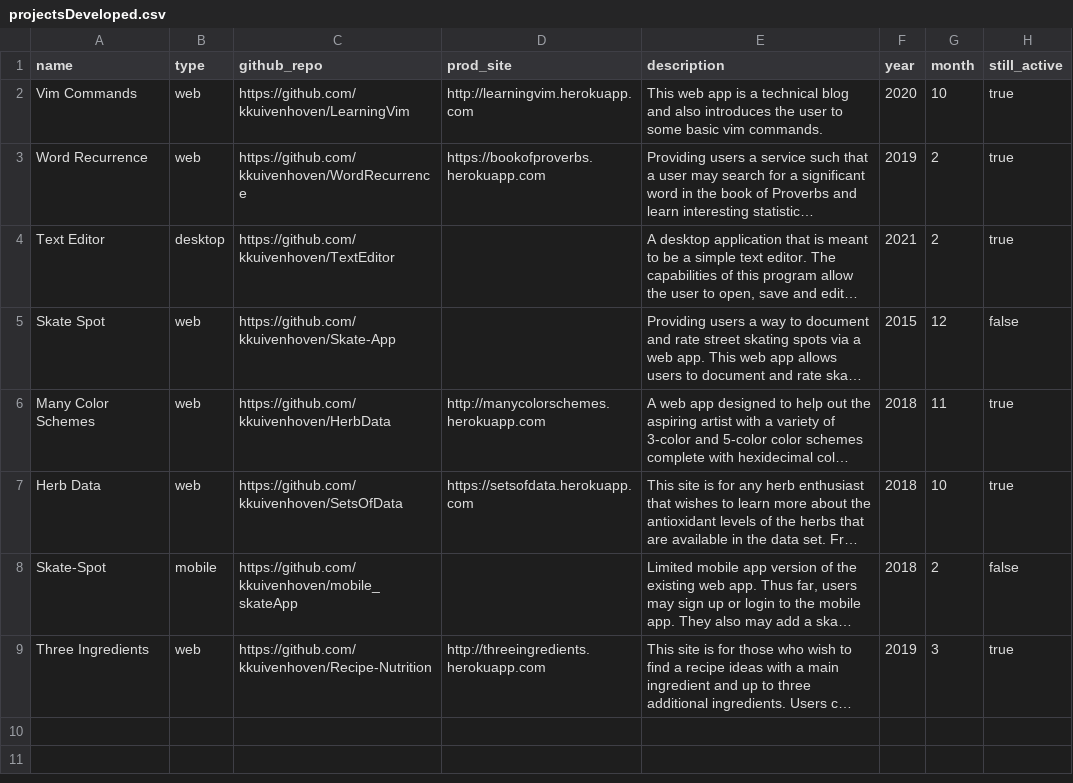
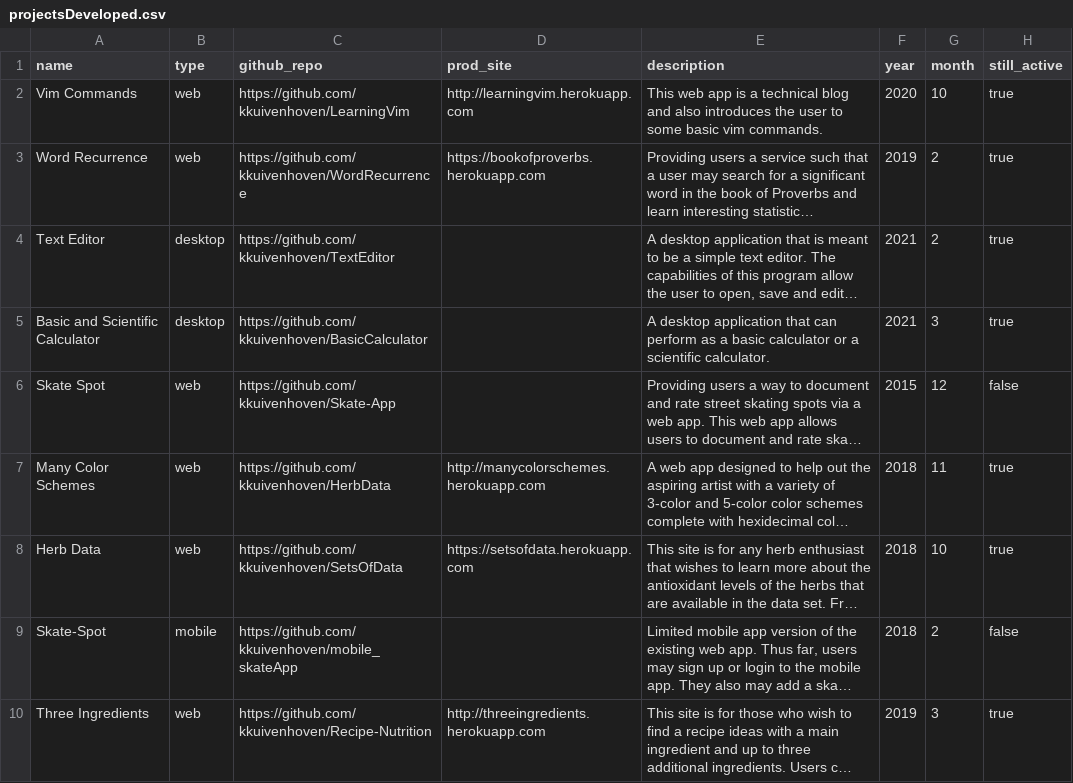
Before and after one commit to kkuivenhoven/AboutKendra, a CSV file: projectsDeveloped.csv, drawn as a sheet; long unchanged cells end in …; the diff names each change by its address in the sheet, - before the commit and + after, or states it on an @@ line.

```diff
--- a/projectsDeveloped.csv
+++ b/projectsDeveloped.csv
+row 5: Basic and Scientific Calculator | desktop | https://github.com/kkuivenhoven/BasicCalculator |  | A desktop application that can perform as a basic calculator or a scientific calculator. | 2021 | 3 | true
```
Also changed, not shown: techUsed.csv, techUsedHeaders.csv, 3 other files.
